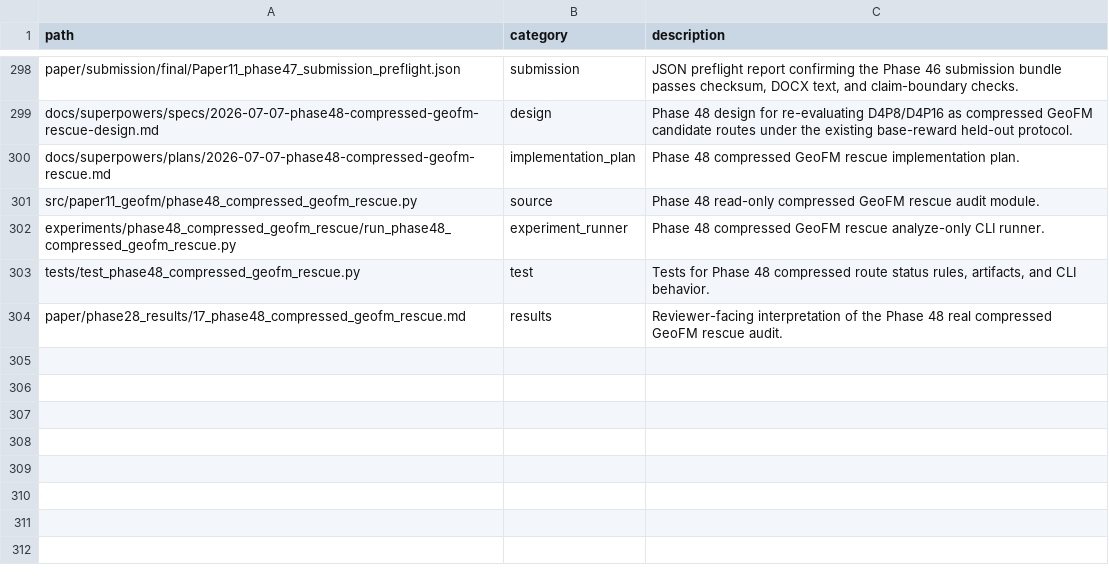
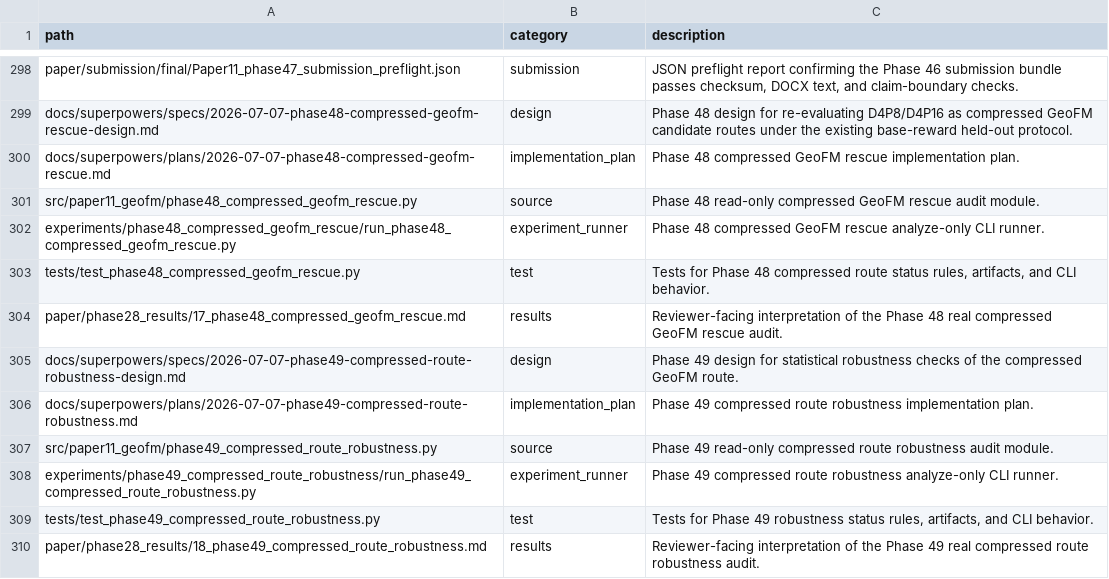
Before and after one commit to zhouning/paper11-geofm-farmland-suitability-rl, a TSV file: reproducibility/FILE_MANIFEST.tsv, drawn as a sheet; only a part is shown, gaps mark what is left out.

Commit message:
feat: add Phase 49 compressed route robustness

```diff
--- a/reproducibility/FILE_MANIFEST.tsv
+++ b/reproducibility/FILE_MANIFEST.tsv
@@ -304 +304,7 @@ tests/test_phase48_compressed_geofm_rescue.py	test	Tests for Phase 48 compressed
 paper/phase28_results/17_phase48_compressed_geofm_rescue.md	results	Reviewer-facing interpretation of the Phase 48 real compressed GeoFM rescue audit.
+docs/superpowers/specs/2026-07-07-phase49-compressed-route-robustness-design.md	design	Phase 49 design for statistical robustness checks of the compressed GeoFM route.
+docs/superpowers/plans/2026-07-07-phase49-compressed-route-robustness.md	implementation_plan	Phase 49 compressed route robustness implementation plan.
+src/paper11_geofm/phase49_compressed_route_robustness.py	source	Phase 49 read-only compressed route robustness audit module.
+experiments/phase49_compressed_route_robustness/run_phase49_compressed_route_robustness.py	experiment_runner	Phase 49 compressed route robustness analyze-only CLI runner.
+tests/test_phase49_compressed_route_robustness.py	test	Tests for Phase 49 robustness status rules, artifacts, and CLI behavior.
+paper/phase28_results/18_phase49_compressed_route_robustness.md	results	Reviewer-facing interpretation of the Phase 49 real compressed route robustness audit.
```
Also changed, not shown: 19 other files.
